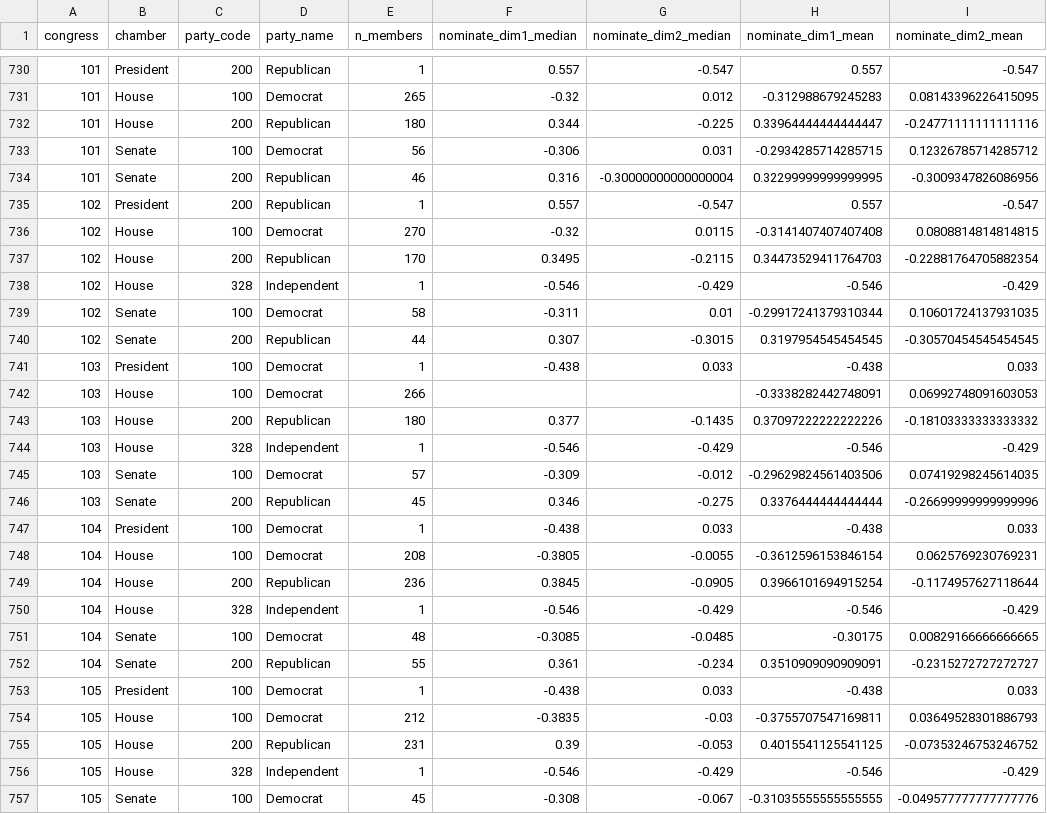
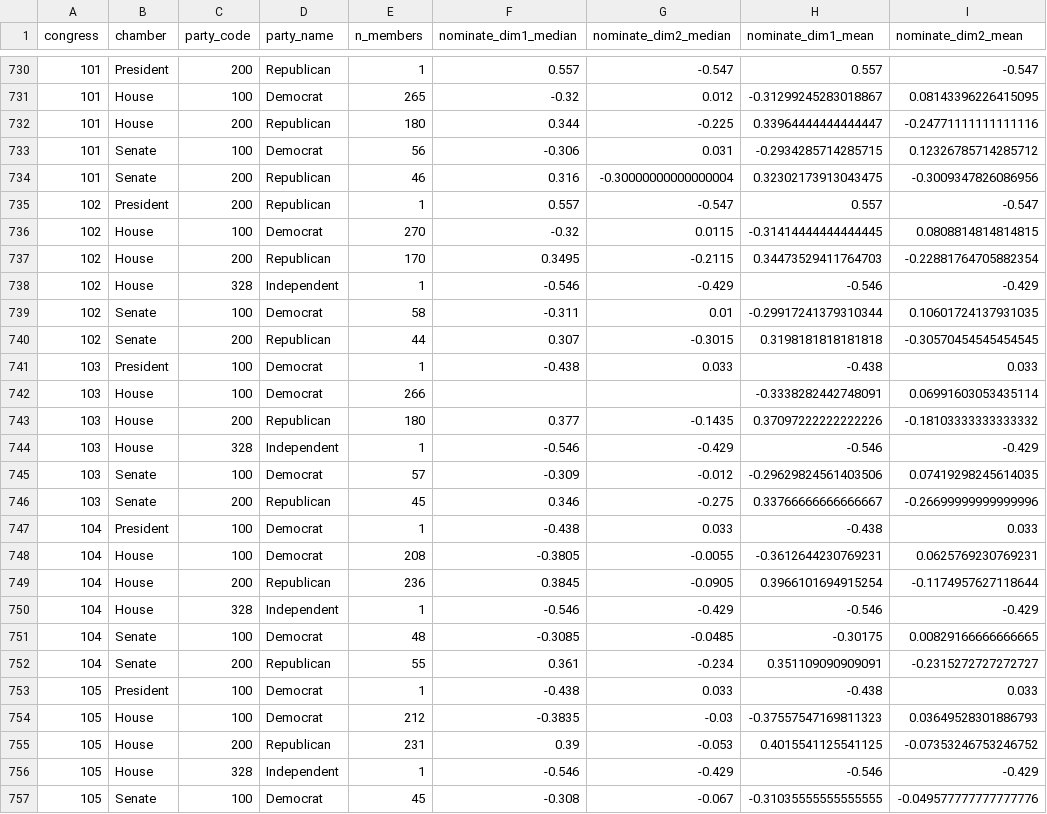
Before and after one commit to corbett-hobbs/congress-ideology, a CSV file: pipeline/raw/voteview/HSall_parties.csv, drawn as a sheet; only a part is shown, gaps mark what is left out; the diff covers the shown part only.

```diff
--- a/pipeline/raw/voteview/HSall_parties.csv
+++ b/pipeline/raw/voteview/HSall_parties.csv
@@ -730,8 +730,8 @@ congress,chamber,party_code,party_name,n_members,nominate_dim1_median,nominate_d
 101,President,200,Republican,1,0.557,-0.547,0.557,-0.547
-101,House,100,Democrat,265,-0.32,0.012,-0.312988679245283,0.08143396226415095
+101,House,100,Democrat,265,-0.32,0.012,-0.31299245283018867,0.08143396226415095
 101,House,200,Republican,180,0.344,-0.225,0.33964444444444447,-0.24771111111111116
 101,Senate,100,Democrat,56,-0.306,0.031,-0.2934285714285715,0.12326785714285712
-101,Senate,200,Republican,46,0.316,-0.30000000000000004,0.32299999999999995,-0.3009347826086956
+101,Senate,200,Republican,46,0.316,-0.30000000000000004,0.32302173913043475,-0.3009347826086956
 102,President,200,Republican,1,0.557,-0.547,0.557,-0.547
-102,House,100,Democrat,270,-0.32,0.0115,-0.3141407407407408,0.0808814814814815
+102,House,100,Democrat,270,-0.32,0.0115,-0.31414444444444445,0.0808814814814815
 102,House,200,Republican,170,0.3495,-0.2115,0.34473529411764703,-0.22881764705882354
@@ -739,5 +739,5 @@ congress,chamber,party_code,party_name,n_members,nominate_dim1_median,nominate_d
 102,Senate,100,Democrat,58,-0.311,0.01,-0.29917241379310344,0.10601724137931035
-102,Senate,200,Republican,44,0.307,-0.3015,0.3197954545454545,-0.30570454545454545
+102,Senate,200,Republican,44,0.307,-0.3015,0.3198181818181818,-0.30570454545454545
 103,President,100,Democrat,1,-0.438,0.033,-0.438,0.033
-103,House,100,Democrat,266,,,-0.3338282442748091,0.06992748091603053
+103,House,100,Democrat,266,,,-0.3338282442748091,0.06991603053435114
 103,House,200,Republican,180,0.377,-0.1435,0.37097222222222226,-0.18103333333333332
@@ -745,5 +745,5 @@ congress,chamber,party_code,party_name,n_members,nominate_dim1_median,nominate_d
 103,Senate,100,Democrat,57,-0.309,-0.012,-0.29629824561403506,0.07419298245614035
-103,Senate,200,Republican,45,0.346,-0.275,0.3376444444444444,-0.26699999999999996
+103,Senate,200,Republican,45,0.346,-0.275,0.33766666666666667,-0.26699999999999996
 104,President,100,Democrat,1,-0.438,0.033,-0.438,0.033
-104,House,100,Democrat,208,-0.3805,-0.0055,-0.3612596153846154,0.0625769230769231
+104,House,100,Democrat,208,-0.3805,-0.0055,-0.3612644230769231,0.0625769230769231
 104,House,200,Republican,236,0.3845,-0.0905,0.3966101694915254,-0.1174957627118644
@@ -751,5 +751,5 @@ congress,chamber,party_code,party_name,n_members,nominate_dim1_median,nominate_d
 104,Senate,100,Democrat,48,-0.3085,-0.0485,-0.30175,0.00829166666666665
-104,Senate,200,Republican,55,0.361,-0.234,0.3510909090909091,-0.2315272727272727
+104,Senate,200,Republican,55,0.361,-0.234,0.351109090909091,-0.2315272727272727
 105,President,100,Democrat,1,-0.438,0.033,-0.438,0.033
-105,House,100,Democrat,212,-0.3835,-0.03,-0.3755707547169811,0.03649528301886793
+105,House,100,Democrat,212,-0.3835,-0.03,-0.37557547169811323,0.03649528301886793
 105,House,200,Republican,231,0.39,-0.053,0.4015541125541125,-0.07353246753246752
```
Also changed, not shown: 99 edited cells elsewhere in this file, 1 other file.
